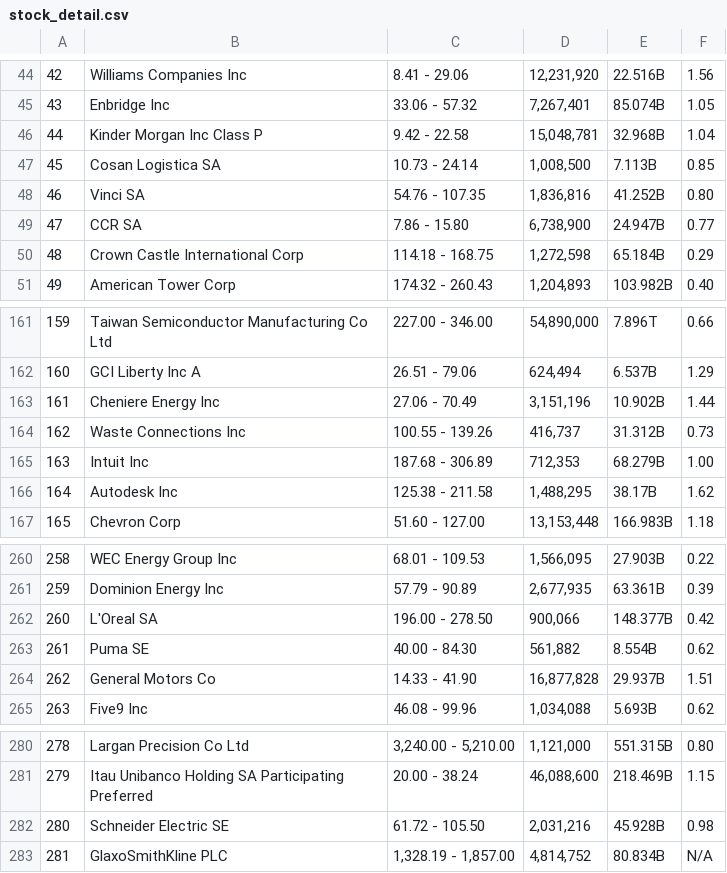
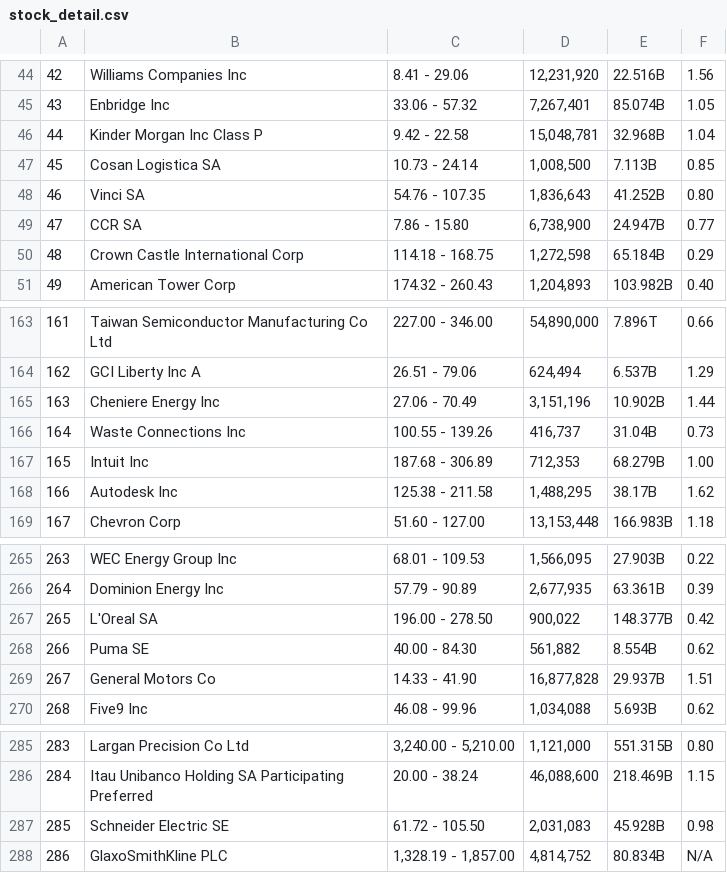
Before and after one commit to F820914768/coinvestment_network_research, a CSV file: crawlers/data/stock_detail.csv, drawn as a sheet; only a part is shown, gaps mark what is left out; addresses are those after the commit; the diff covers the shown part only; the diff names each change by its address in the sheet, - before the commit and + after, or states it on an @@ line.

```diff
--- a/crawlers/data/stock_detail.csv
+++ b/crawlers/data/stock_detail.csv
-D48: 1,836,816
+D48: 1,836,643
@@ column A renumbered from row 131 down @@
-E166: 31.312B
+E166: 31.04B
-D267: 900,066
+D267: 900,022
-D287: 2,031,216
+D287: 2,031,083
```
Also changed, not shown: 6 added rows and 2 edited cells elsewhere in this file.
